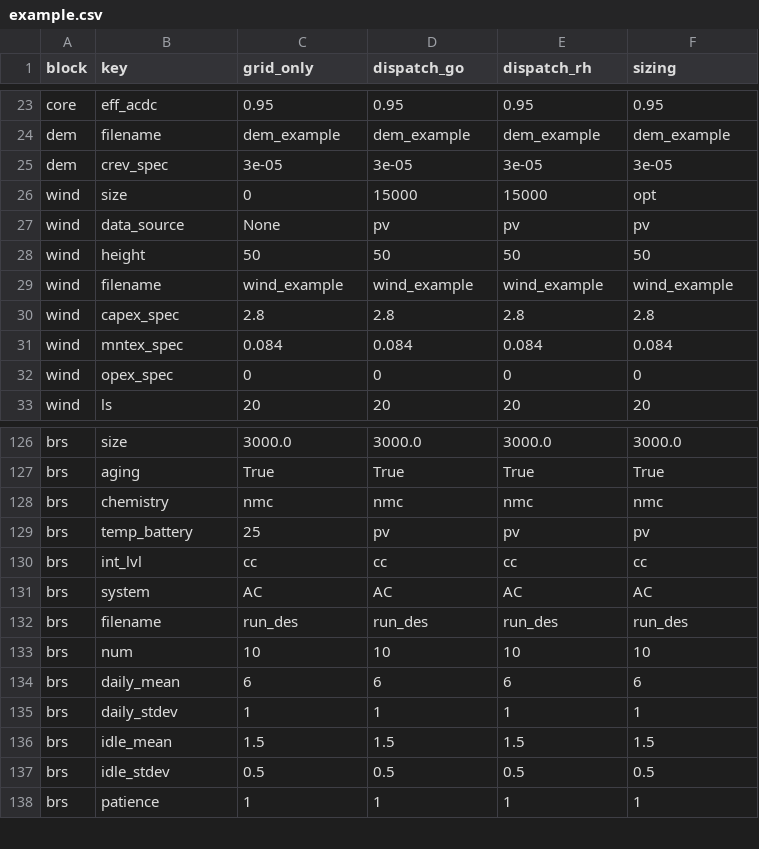
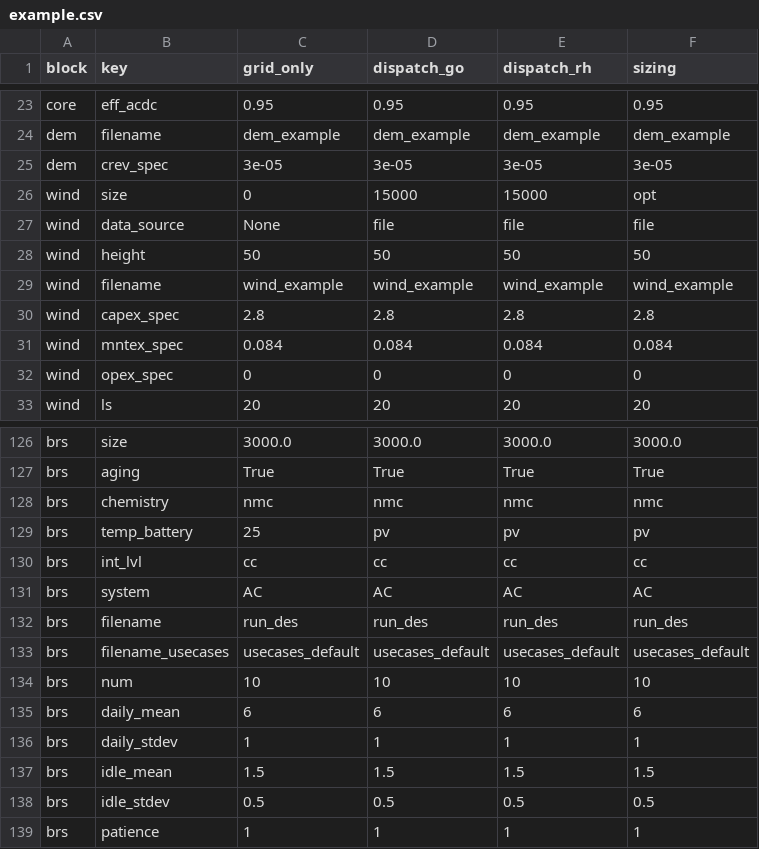
Before and after one commit to TUMFTM/REVOL-E-TION, a CSV file: input/scenarios/example.csv, drawn as a sheet; only a part is shown, gaps mark what is left out; the diff names each change by its address in the sheet, - before the commit and + after, or states it on an @@ line.

Commit message:
Added filename_usecases parameter for brs, modified height and datasource parameter of wind

```diff
--- a/input/scenarios/example.csv
+++ b/input/scenarios/example.csv
-D27 (dispatch_go): pv
+D27 (dispatch_go): file
-E27 (dispatch_rh): pv
+E27 (dispatch_rh): file
-F27 (sizing): pv
+F27 (sizing): file
+row 133: brs | filename_usecases | usecases_default | usecases_default | usecases_default | usecases_default
```
